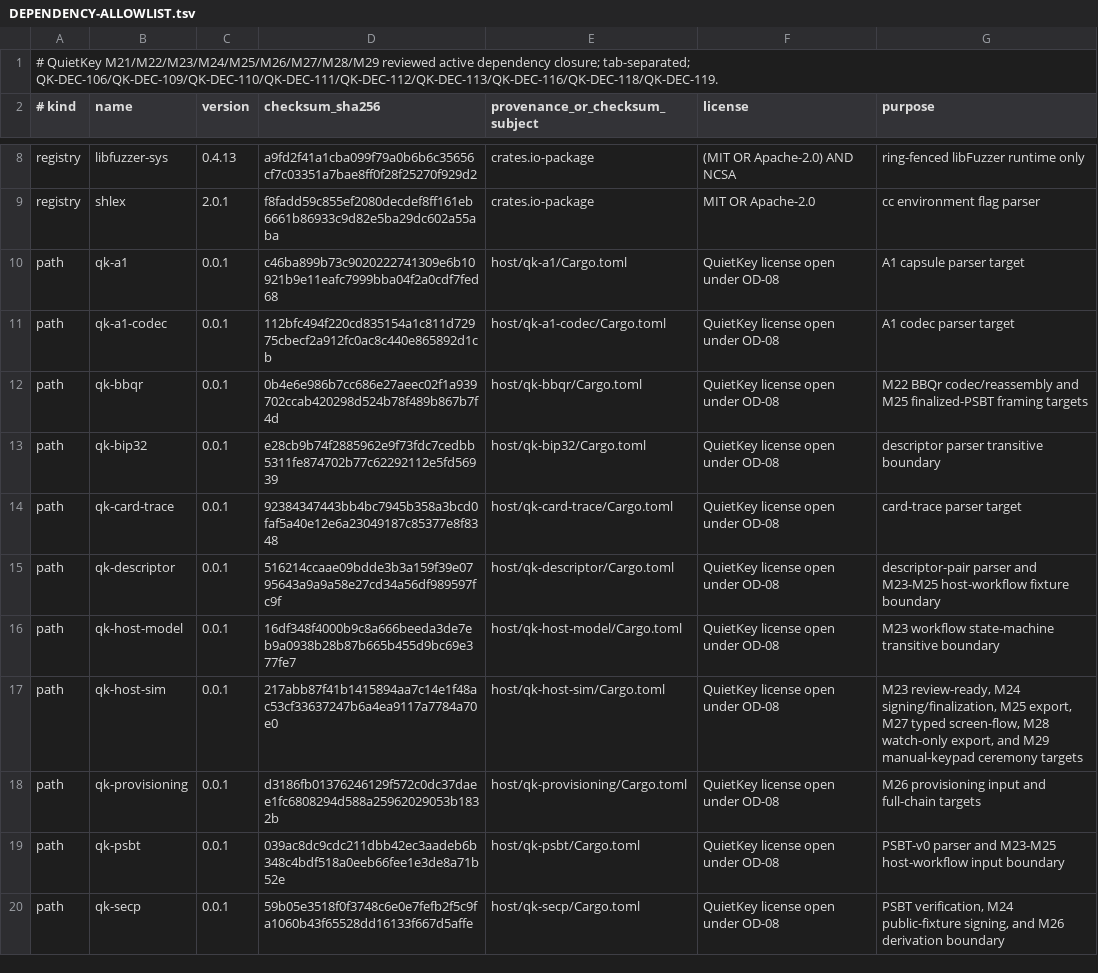
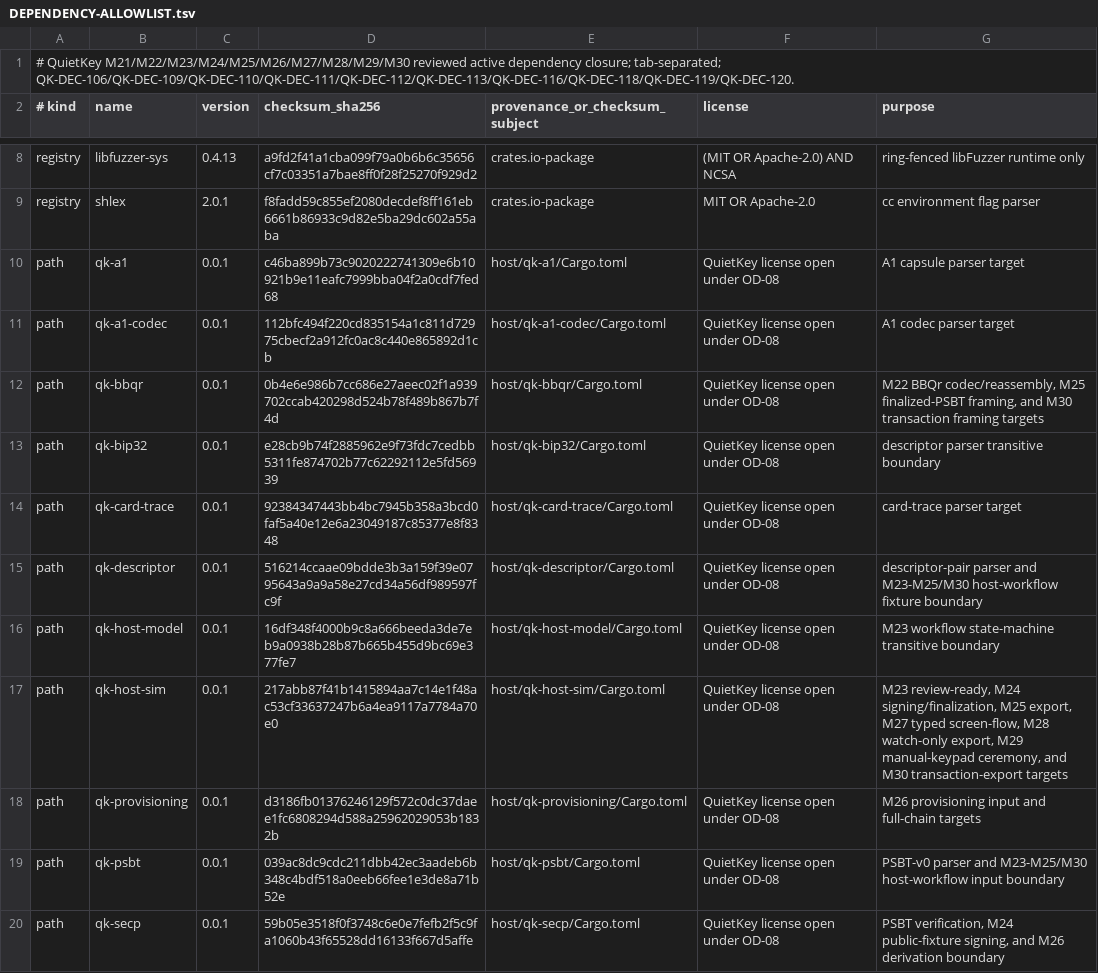
Before and after one commit to jeroenvandevoorde-cmd/QuietKey, a TSV file: fuzz/DEPENDENCY-ALLOWLIST.tsv, drawn as a sheet; only a part is shown, gaps mark what is left out.

Commit message:
test(m30): add transaction export fuzz targets

```diff
--- a/fuzz/DEPENDENCY-ALLOWLIST.tsv
+++ b/fuzz/DEPENDENCY-ALLOWLIST.tsv
@@ -1,2 +1,2 @@
-# QuietKey M21/M22/M23/M24/M25/M26/M27/M28/M29 reviewed active dependency closure; tab-separated; QK-DEC-106/QK-DEC-109/QK-DEC-110/QK-DEC-111/QK-DEC-112/QK-DEC-113/QK-DEC-116/QK-DEC-118/QK-DEC-119.
+# QuietKey M21/M22/M23/M24/M25/M26/M27/M28/M29/M30 reviewed active dependency closure; tab-separated; QK-DEC-106/QK-DEC-109/QK-DEC-110/QK-DEC-111/QK-DEC-112/QK-DEC-113/QK-DEC-116/QK-DEC-118/QK-DEC-119/QK-DEC-120.
 # kind	name	version	checksum_sha256	provenance_or_checksum_subject	license	purpose
@@ -11,10 +11,10 @@ path	qk-a1	0.0.1	c46ba899b73c9020222741309e6b10921b9e11eafc7999bba04f2a0cdf7fed6
 path	qk-a1-codec	0.0.1	112bfc494f220cd835154a1c811d72975cbecf2a912fc0ac8c440e865892d1cb	host/qk-a1-codec/Cargo.toml	QuietKey license open under OD-08	A1 codec parser target
-path	qk-bbqr	0.0.1	0b4e6e986b7cc686e27aeec02f1a939702ccab420298d524b78f489b867b7f4d	host/qk-bbqr/Cargo.toml	QuietKey license open under OD-08	M22 BBQr codec/reassembly and M25 finalized-PSBT framing targets
+path	qk-bbqr	0.0.1	0b4e6e986b7cc686e27aeec02f1a939702ccab420298d524b78f489b867b7f4d	host/qk-bbqr/Cargo.toml	QuietKey license open under OD-08	M22 BBQr codec/reassembly, M25 finalized-PSBT framing, and M30 transaction framing targets
 path	qk-bip32	0.0.1	e28cb9b74f2885962e9f73fdc7cedbb5311fe874702b77c62292112e5fd56939	host/qk-bip32/Cargo.toml	QuietKey license open under OD-08	descriptor parser transitive boundary
 path	qk-card-trace	0.0.1	92384347443bb4bc7945b358a3bcd0faf5a40e12e6a23049187c85377e8f8348	host/qk-card-trace/Cargo.toml	QuietKey license open under OD-08	card-trace parser target
-path	qk-descriptor	0.0.1	516214ccaae09bdde3b3a159f39e0795643a9a9a58e27cd34a56df989597fc9f	host/qk-descriptor/Cargo.toml	QuietKey license open under OD-08	descriptor-pair parser and M23-M25 host-workflow fixture boundary
+path	qk-descriptor	0.0.1	516214ccaae09bdde3b3a159f39e0795643a9a9a58e27cd34a56df989597fc9f	host/qk-descriptor/Cargo.toml	QuietKey license open under OD-08	descriptor-pair parser and M23-M25/M30 host-workflow fixture boundary
 path	qk-host-model	0.0.1	16df348f4000b9c8a666beeda3de7eb9a0938b28b87b665b455d9bc69e377fe7	host/qk-host-model/Cargo.toml	QuietKey license open under OD-08	M23 workflow state-machine transitive boundary
-path	qk-host-sim	0.0.1	217abb87f41b1415894aa7c14e1f48ac53cf33637247b6a4ea9117a7784a70e0	host/qk-host-sim/Cargo.toml	QuietKey license open under OD-08	M23 review-ready, M24 signing/finalization, M25 export, M27 typed screen-flow, M28 watch-only export, and M29 manual-keypad ceremony targets
+path	qk-host-sim	0.0.1	217abb87f41b1415894aa7c14e1f48ac53cf33637247b6a4ea9117a7784a70e0	host/qk-host-sim/Cargo.toml	QuietKey license open under OD-08	M23 review-ready, M24 signing/finalization, M25 export, M27 typed screen-flow, M28 watch-only export, M29 manual-keypad ceremony, and M30 transaction-export targets
 path	qk-provisioning	0.0.1	d3186fb01376246129f572c0dc37daee1fc6808294d588a25962029053b1832b	host/qk-provisioning/Cargo.toml	QuietKey license open under OD-08	M26 provisioning input and full-chain targets
-path	qk-psbt	0.0.1	039ac8dc9cdc211dbb42ec3aadeb6b348c4bdf518a0eeb66fee1e3de8a71b52e	host/qk-psbt/Cargo.toml	QuietKey license open under OD-08	PSBT-v0 parser and M23-M25 host-workflow input boundary
+path	qk-psbt	0.0.1	039ac8dc9cdc211dbb42ec3aadeb6b348c4bdf518a0eeb66fee1e3de8a71b52e	host/qk-psbt/Cargo.toml	QuietKey license open under OD-08	PSBT-v0 parser and M23-M25/M30 host-workflow input boundary
 path	qk-secp	0.0.1	59b05e3518f0f3748c6e0e7fefb2f5c9fa1060b43f65528dd16133f667d5affe	host/qk-secp/Cargo.toml	QuietKey license open under OD-08	PSBT verification, M24 public-fixture signing, and M26 derivation boundary
```
Also changed, not shown: 25 other files.
